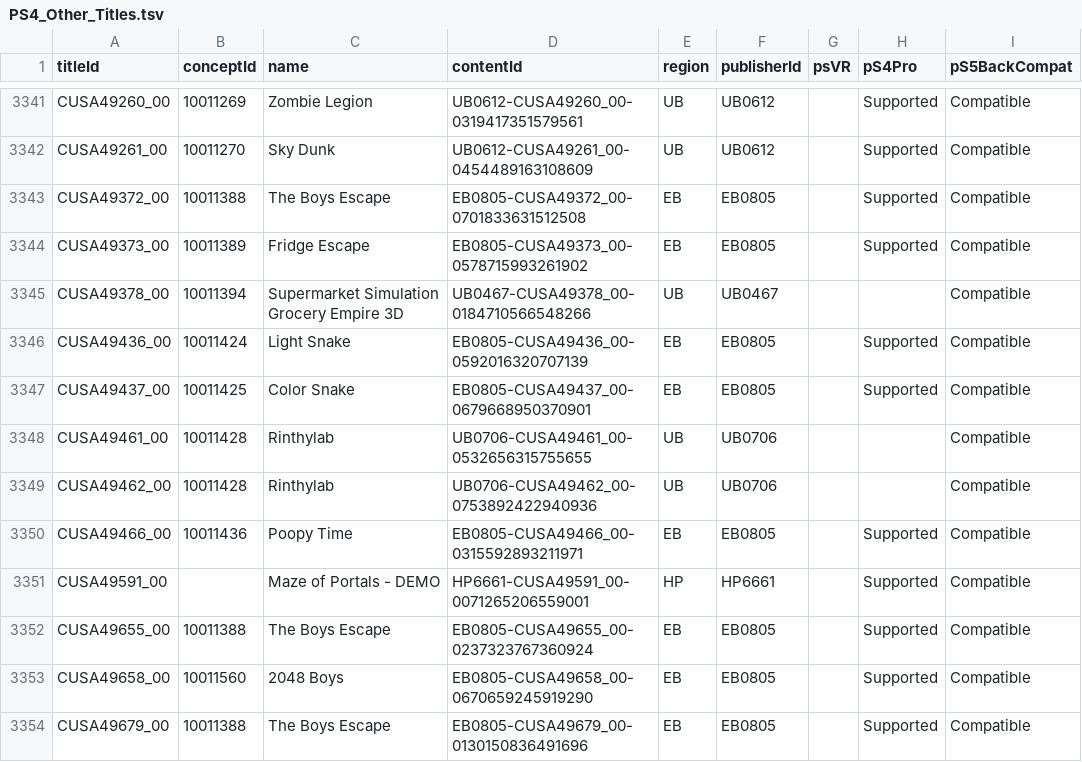
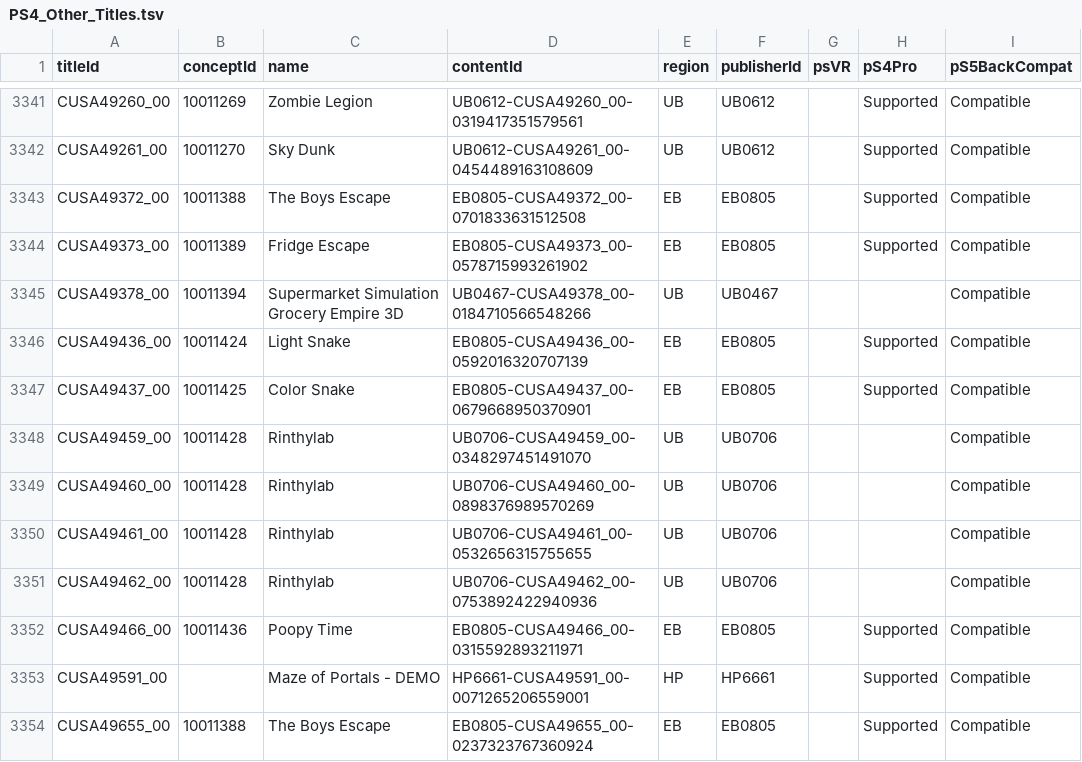
Before and after one commit to andshrew/PlayStation-Titles, a TSV file: Region/Other/PS4_Other_Titles.tsv, drawn as a sheet; only a part is shown, gaps mark what is left out; the shorter side is filled out with more unchanged rows; the diff names each change by its address in the sheet, - before the commit and + after, or states it on an @@ line.

```diff
--- a/Region/Other/PS4_Other_Titles.tsv
+++ b/Region/Other/PS4_Other_Titles.tsv
+row 3348: CUSA49459_00 | 10011428 | Rinthylab | UB0706-CUSA49459_00-0348297451491070 | UB | UB0706 |  |  | Compatible
+row 3349: CUSA49460_00 | 10011428 | Rinthylab | UB0706-CUSA49460_00-0898376989570269 | UB | UB0706 |  |  | Compatible
```
Also changed, not shown: PS5_Titles.tsv, PS5_Titles_by_Concept.tsv, 26 other files.
